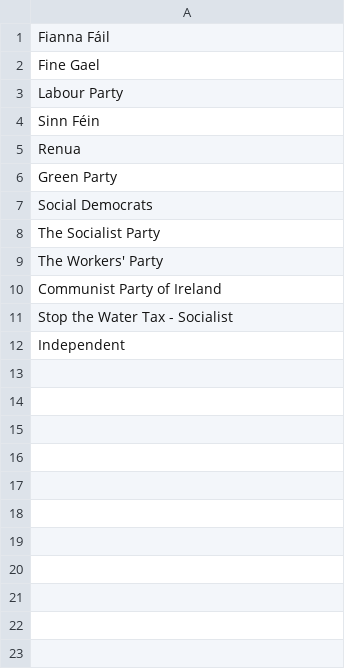
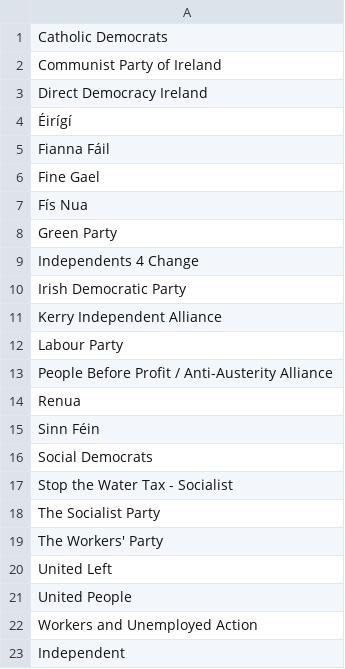
Before and after one commit to storyful/irish-elections, a CSV file: db/data/parties.csv, drawn as a sheet.

Commit message:
Add new parties.

```diff
--- a/db/data/parties.csv
+++ b/db/data/parties.csv
@@ -1,12 +1,23 @@
+"Catholic Democrats"
+"Communist Party of Ireland"
+"Direct Democracy Ireland"
+"Éirígí"
 "Fianna Fáil"
 "Fine Gael"
+"Fís Nua"
+"Green Party"
+"Independents 4 Change"
+"Irish Democratic Party"
+"Kerry Independent Alliance"
 "Labour Party"
+"People Before Profit / Anti-Austerity Alliance"
+"Renua"
 "Sinn Féin"
-"Renua"
-"Green Party"
 "Social Democrats"
+"Stop the Water Tax - Socialist"
 "The Socialist Party"
 "The Workers' Party"
-"Communist Party of Ireland"
-"Stop the Water Tax - Socialist"
+"United Left"
+"United People"
+"Workers and Unemployed Action"
 "Independent"
```
